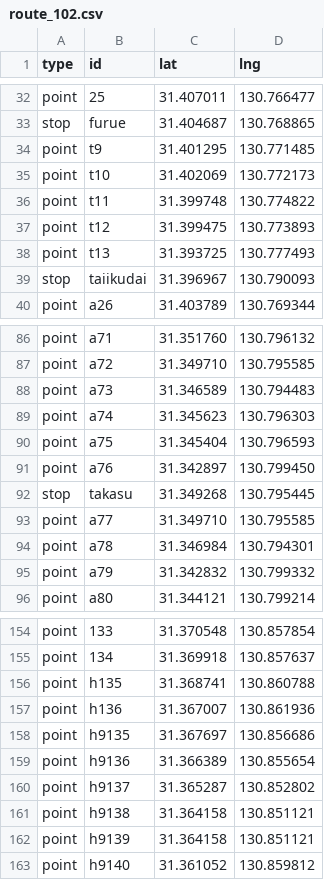
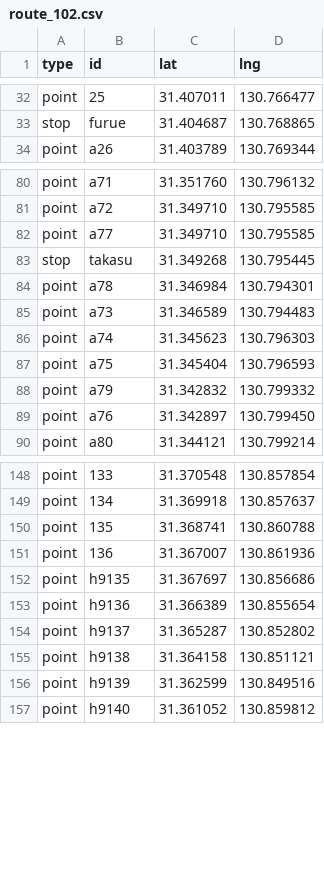
Before and after one commit to saikazakiyuen/bus-location-system-KANOYA, a CSV file: route_102.csv, drawn as a sheet; only a part is shown, gaps mark what is left out; the diff covers the shown part only.

Commit message:
Update route_102.csv

```diff
--- a/route_102.csv
+++ b/route_102.csv
@@ -33,8 +33,2 @@ point,25,31.407011,130.766477
 stop,furue,31.404687,130.768865
-point,t9,31.401295,130.771485
-point,t10,31.402069,130.772173
-point,t11,31.399748,130.774822
-point,t12,31.399475,130.773893
-point,t13,31.393725,130.777493
-stop,taiikudai,31.396967,130.790093
 point,a26,31.403789,130.769344
@@ -87,2 +81,5 @@ point,a71,31.351760,130.796132
 point,a72,31.349710,130.795585
+point,a77,31.349710,130.795585
+stop,takasu,31.349268,130.795445
+point,a78,31.346984,130.794301
 point,a73,31.346589,130.794483
@@ -90,7 +87,4 @@ point,a74,31.345623,130.796303
 point,a75,31.345404,130.796593
+point,a79,31.342832,130.799332
 point,a76,31.342897,130.799450
-stop,takasu,31.349268,130.795445
-point,a77,31.349710,130.795585
-point,a78,31.346984,130.794301
-point,a79,31.342832,130.799332
 point,a80,31.344121,130.799214
@@ -155,4 +149,4 @@ point,133,31.370548,130.857854
 point,134,31.369918,130.857637
-point,h135,31.368741,130.860788
-point,h136,31.367007,130.861936
+point,135,31.368741,130.860788
+point,136,31.367007,130.861936
 point,h9135,31.367697,130.856686
@@ -161,3 +155,3 @@ point,h9137,31.365287,130.852802
 point,h9138,31.364158,130.851121
-point,h9139,31.364158,130.851121
+point,h9139,31.362599,130.849516
 point,h9140,31.361052,130.859812
```
Also changed, not shown: 1 moved row elsewhere in this file.
